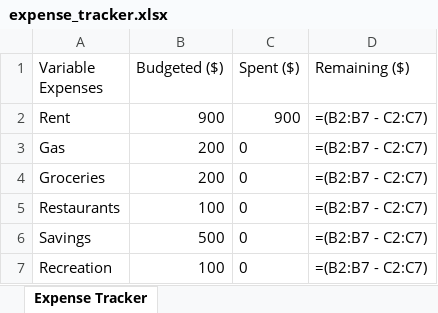
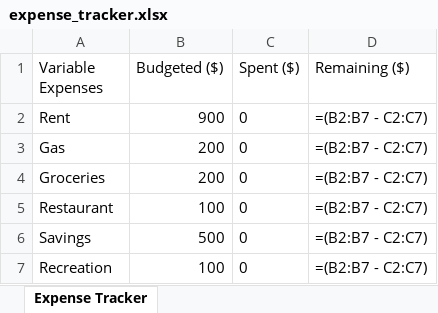
Before and after one commit to kpobrien4/Expense-Tracker, an Excel workbook: expense_tracker.xlsx, sheet Expense Tracker, drawn as a sheet; values as stored, in another font and other column widths than the file's, no borders; formulas without a stored value are shown as written; the diff names each change by its address in the sheet, - before the commit and + after, or states it on an @@ line.

```diff
--- a/expense_tracker.xlsx (sheet Expense Tracker)
+++ b/expense_tracker.xlsx (sheet Expense Tracker)
-C2 (Spent ($)): 900
+C2 (Spent ($)): 0
-A5 (Variable Expenses): Restaurants
+A5 (Variable Expenses): Restaurant
```
Also changed, not shown: 2 other files.
